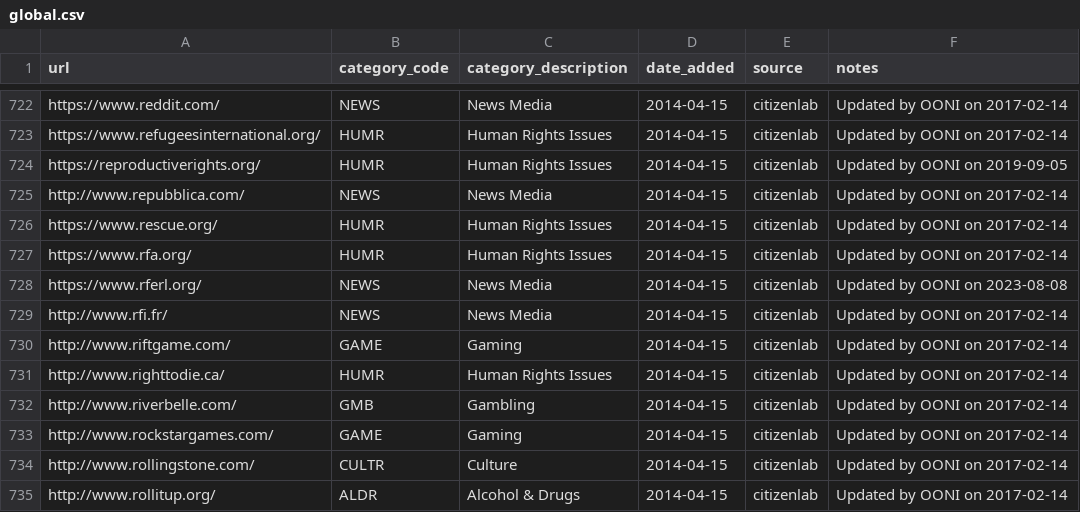
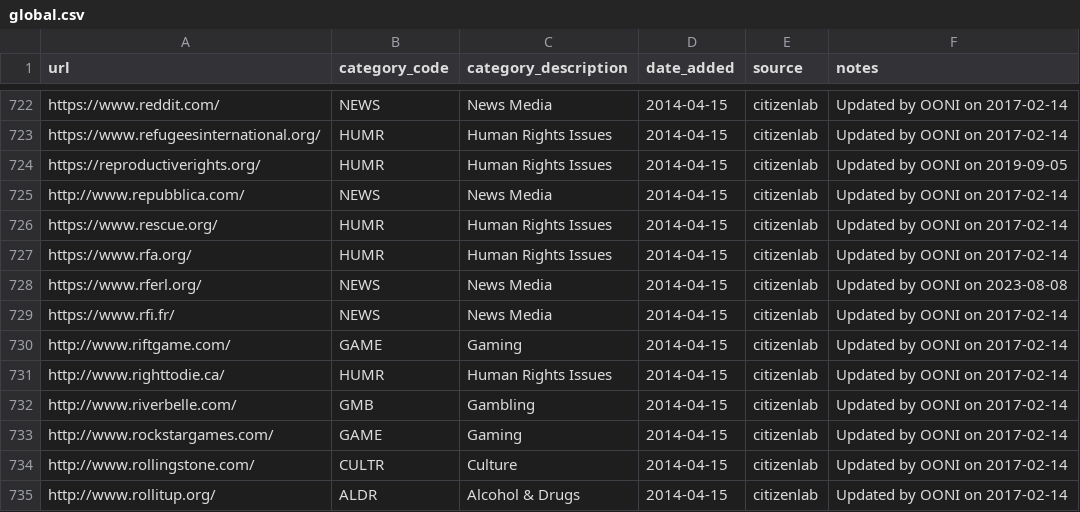
Before and after one commit to citizenlab/test-lists, a CSV file: lists/global.csv, drawn as a sheet; only a part is shown, gaps mark what is left out.

Commit message:
moved to https

```diff
--- a/lists/global.csv
+++ b/lists/global.csv
@@ -728,3 +728,3 @@ https://www.rfa.org/,HUMR,Human Rights Issues,2014-04-15,citizenlab,Updated by O
 https://www.rferl.org/,NEWS,News Media,2014-04-15,citizenlab,Updated by OONI on 2023-08-08
-http://www.rfi.fr/,NEWS,News Media,2014-04-15,citizenlab,Updated by OONI on 2017-02-14
+https://www.rfi.fr/,NEWS,News Media,2014-04-15,citizenlab,Updated by OONI on 2017-02-14
 http://www.riftgame.com/,GAME,Gaming,2014-04-15,citizenlab,Updated by OONI on 2017-02-14
```
